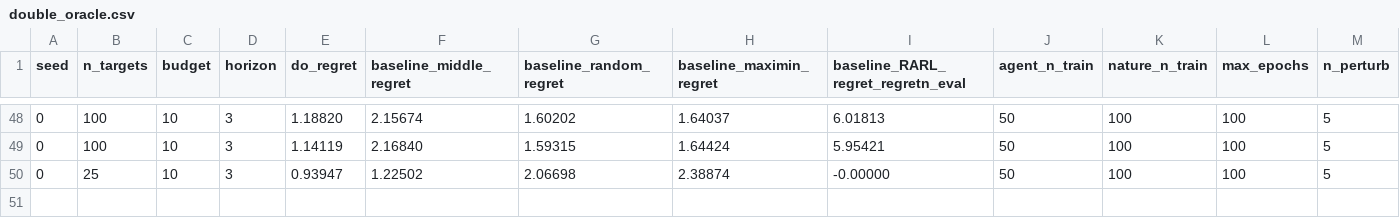
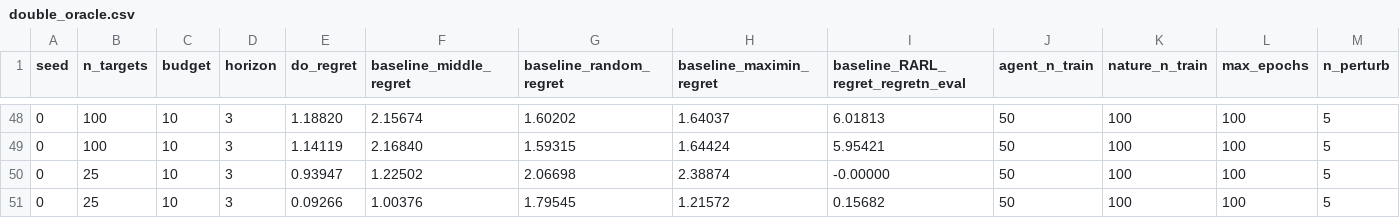
Before and after one commit to sjohnsonyu/multi-mirror, a CSV file: double_oracle.csv, drawn as a sheet; only a part is shown, gaps mark what is left out; rows hold the shown columns only; the diff names each change by its address in the sheet, - before the commit and + after, or states it on an @@ line.

```diff
--- a/double_oracle.csv
+++ b/double_oracle.csv
+row 51: 0 | 25 | 10 | 3 | 0.09266 | 1.00376 | 1.79545 | 1.21572 | 0.15682 | 50 | 100 | 100 | 5
```
Also changed, not shown: double_oracle_both.csv, 23 other files.
